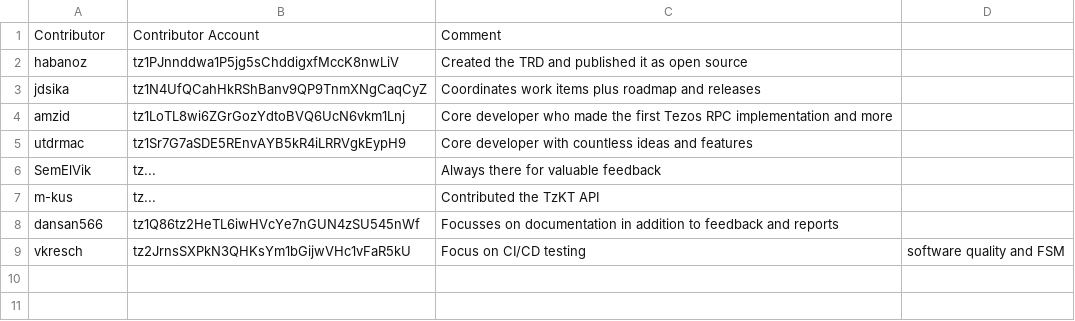
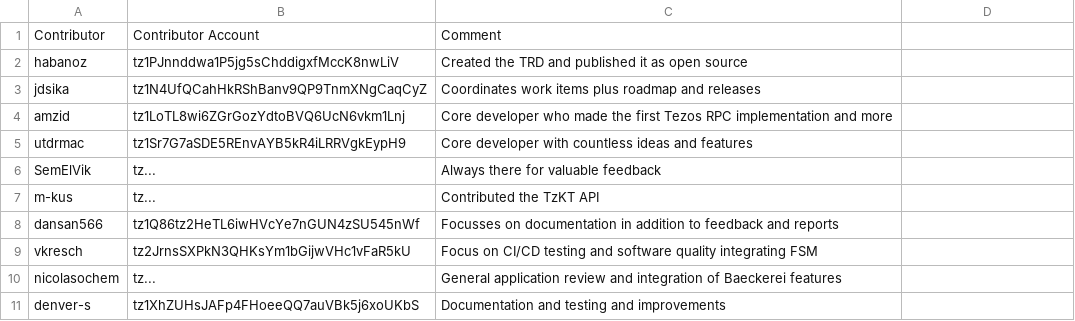
Before and after one commit to tezos-reward-distributor-organization/tezos-reward-distributor, a CSV file: contributors.csv, drawn as a sheet.

Commit message:
Update contributors.csv (#452)
* added denver-s, nicolasochem
* Contributor: denver-s/jdsika, Effort=0h/0h

```diff
--- a/contributors.csv
+++ b/contributors.csv
@@ -8,2 +8,4 @@ m-kus , tz..., Contributed the TzKT API
 dansan566 , tz1Q86tz2HeTL6iwHVcYe7nGUN4zSU545nWf, Focusses on documentation in addition to feedback and reports
-vkresch, tz2JrnsSXPkN3QHKsYm1bGijwVHc1vFaR5kU, Focus on CI/CD testing, software quality and FSM
+vkresch, tz2JrnsSXPkN3QHKsYm1bGijwVHc1vFaR5kU, Focus on CI/CD testing and software quality integrating FSM
+nicolasochem, tz..., General application review and integration of Baeckerei features
+denver-s, tz1XhZUHsJAFp4FHoeeQQ7auVBk5j6xoUKbS, Documentation and testing and improvements
```
